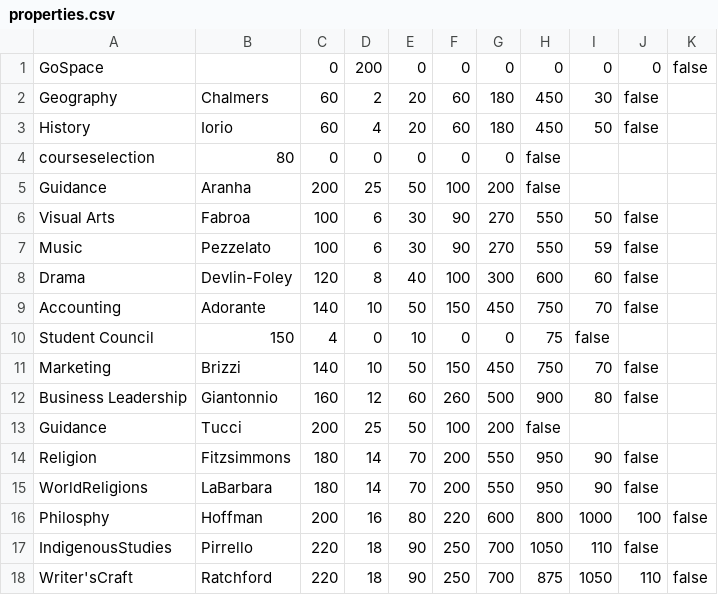
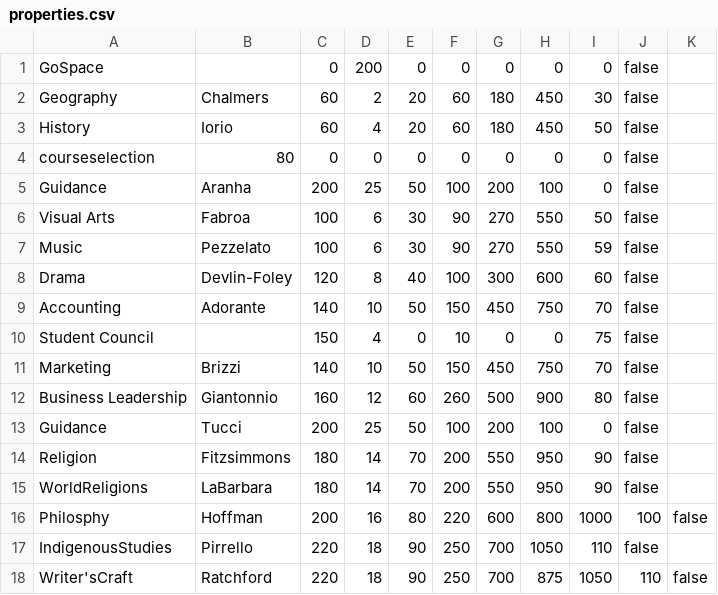
Before and after one commit to aeveryt/stamonopoly, a CSV file: properties.csv, drawn as a sheet; only a part is shown; the diff covers the shown part only.

```diff
--- a/properties.csv
+++ b/properties.csv
@@ -1,6 +1,6 @@
-GoSpace, ,0,200,0,0,0,0,0,0,false
+GoSpace, ,0,200,0,0,0,0,0,false
 Geography,Chalmers,60,2,20,60,180,450,30,false
 History,Iorio,60,4,20,60,180,450,50,false
-courseselection,80,0,0,0,0,0,false
-Guidance,Aranha,200,25,50,100,200,false
+courseselection,80,0,0,0,0,0,0,0,false
+Guidance,Aranha,200,25,50,100,200,100,0,false
 Visual Arts,Fabroa,100,6,30,90,270,550,50,false
@@ -9,6 +9,6 @@ Drama,Devlin-Foley,120,8,40,100,300,600,60,false
 Accounting,Adorante,140,10,50,150,450,750,70,false
-Student Council,150,4,0,10,0,0,75,false
+Student Council, ,150,4,0,10,0,0,75,false
 Marketing,Brizzi,140,10,50,150,450,750,70,false
 Business Leadership,Giantonnio,160,12,60,260,500,900,80,false
-Guidance,Tucci,200,25,50,100,200,false
+Guidance,Tucci,200,25,50,100,200,100,0,false
 Religion,Fitzsimmons,180,14,70,200,550,950,90,false
```
Also changed, not shown: 1 added row, 1 removed row and 12 edited cells elsewhere in this file, 4 other files.
